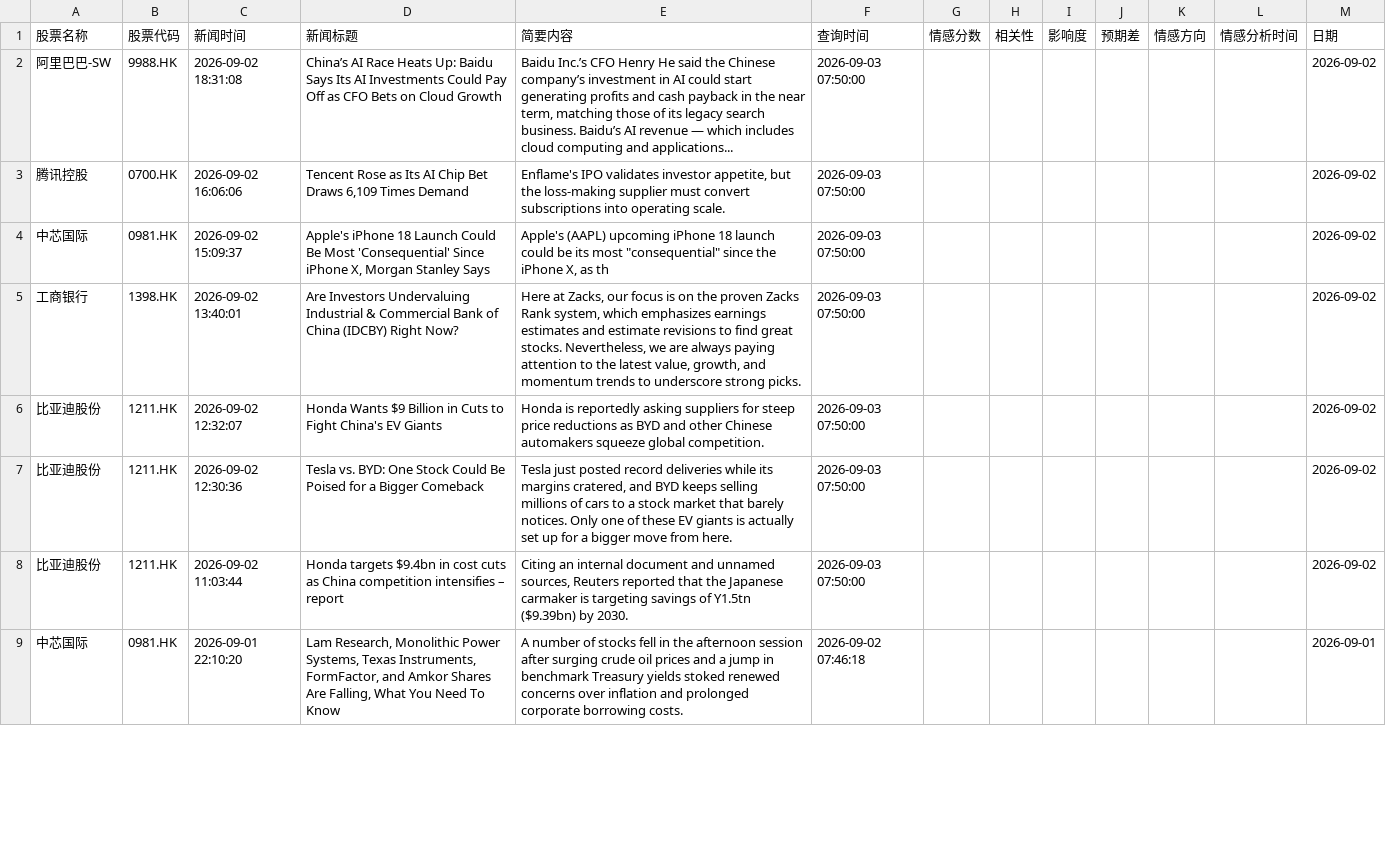
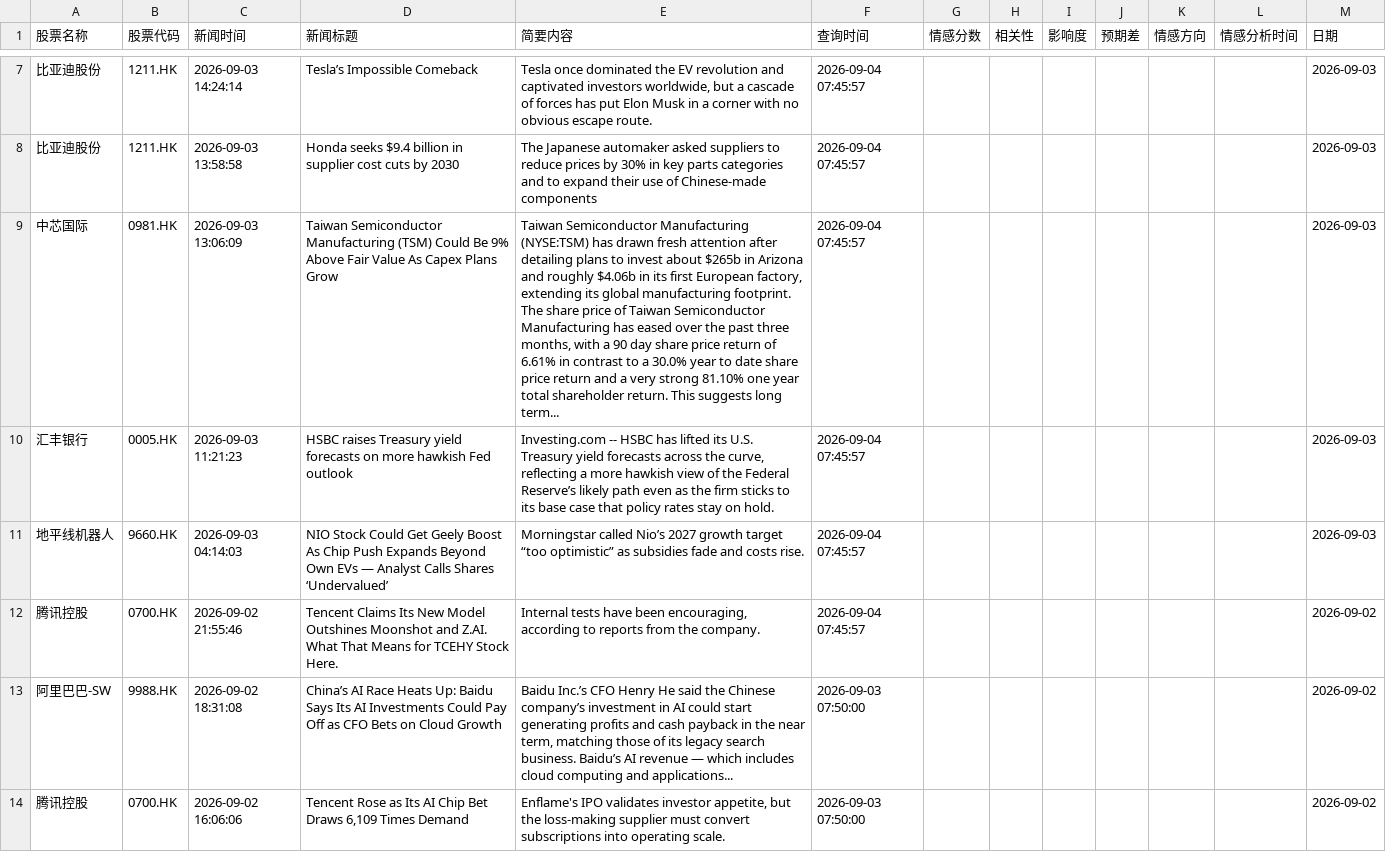
Before and after one commit to chankayxu/fortune, a CSV file: data/all_stock_news_records.csv, drawn as a sheet; only a part is shown, gaps mark what is left out; the shorter side is filled out with more unchanged rows; the diff covers the shown part only; the diff names each change by its address in the sheet, - before the commit and + after, or states it on an @@ line.

```diff
--- a/data/all_stock_news_records.csv
+++ b/data/all_stock_news_records.csv
+row 7: 比亚迪股份 | 1211.HK | 2026-09-03 14:24:14 | Tesla’s Impossible Comeback | Tesla once dominated the EV revolution and captivated investors worldwide, but a cascade of forces has put Elon Musk in a corner with no obvious escape route. | 2026-09-04 07:45:57 |  |  |  |  |  |  | 2026-09-03
+row 8: 比亚迪股份 | 1211.HK | 2026-09-03 13:58:58 | Honda seeks $9.4 billion in supplier cost cuts by 2030 | The Japanese automaker asked suppliers to reduce prices by 30% in key parts categories and to expand their use of Chinese-made components | 2026-09-04 07:45:57 |  |  |  |  |  |  | 2026-09-03
+row 9: 中芯国际 | 0981.HK | 2026-09-03 13:06:09 | Taiwan Semiconductor Manufacturing (TSM) Could Be 9% Above Fair Value As Capex Plans Grow | Taiwan Semiconductor Manufacturing (NYSE:TSM) has drawn fresh attention after detailing plans to invest about $265b in Arizona and roughly $4.06b in its first European factory, extending its global manufacturing footprint. The share price of Taiwan Semiconductor Manufacturing has eased over the past three months, with a 90 day share price return of 6.61% in contrast to a 30.0% year to date share price return and a very strong 81.10% one year total shareholder return. This suggests long term... | 2026-09-04 07:45:57 |  |  |  |  |  |  | 2026-09-03
+row 10: 汇丰银行 | 0005.HK | 2026-09-03 11:21:23 | HSBC raises Treasury yield forecasts on more hawkish Fed outlook | Investing.com -- HSBC has lifted its U.S. Treasury yield forecasts across the curve, reflecting a more hawkish view of the Federal Reserve’s likely path even as the firm sticks to its base case that policy rates stay on hold. | 2026-09-04 07:45:57 |  |  |  |  |  |  | 2026-09-03
+row 11: 地平线机器人 | 9660.HK | 2026-09-03 04:14:03 | NIO Stock Could Get Geely Boost As Chip Push Expands Beyond Own EVs — Analyst Calls Shares ‘Undervalued’ | Morningstar called Nio’s 2027 growth target “too optimistic” as subsidies fade and costs rise. | 2026-09-04 07:45:57 |  |  |  |  |  |  | 2026-09-03
+row 12: 腾讯控股 | 0700.HK | 2026-09-02 21:55:46 | Tencent Claims Its New Model Outshines Moonshot and Z.AI. What That Means for TCEHY Stock Here. | Internal tests have been encouraging, according to reports from the company. | 2026-09-04 07:45:57 |  |  |  |  |  |  | 2026-09-02
```
Also changed, not shown: 5 added rows and 75 moved rows elsewhere in this file.
